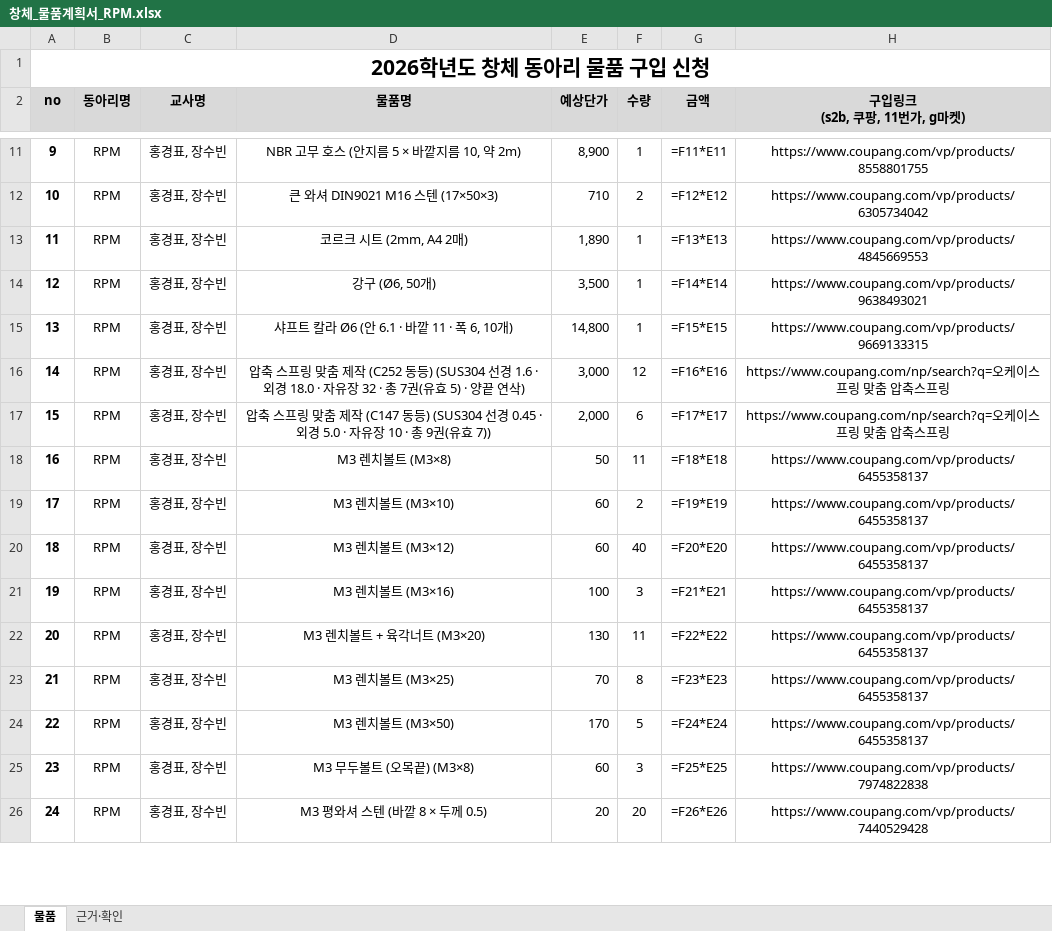
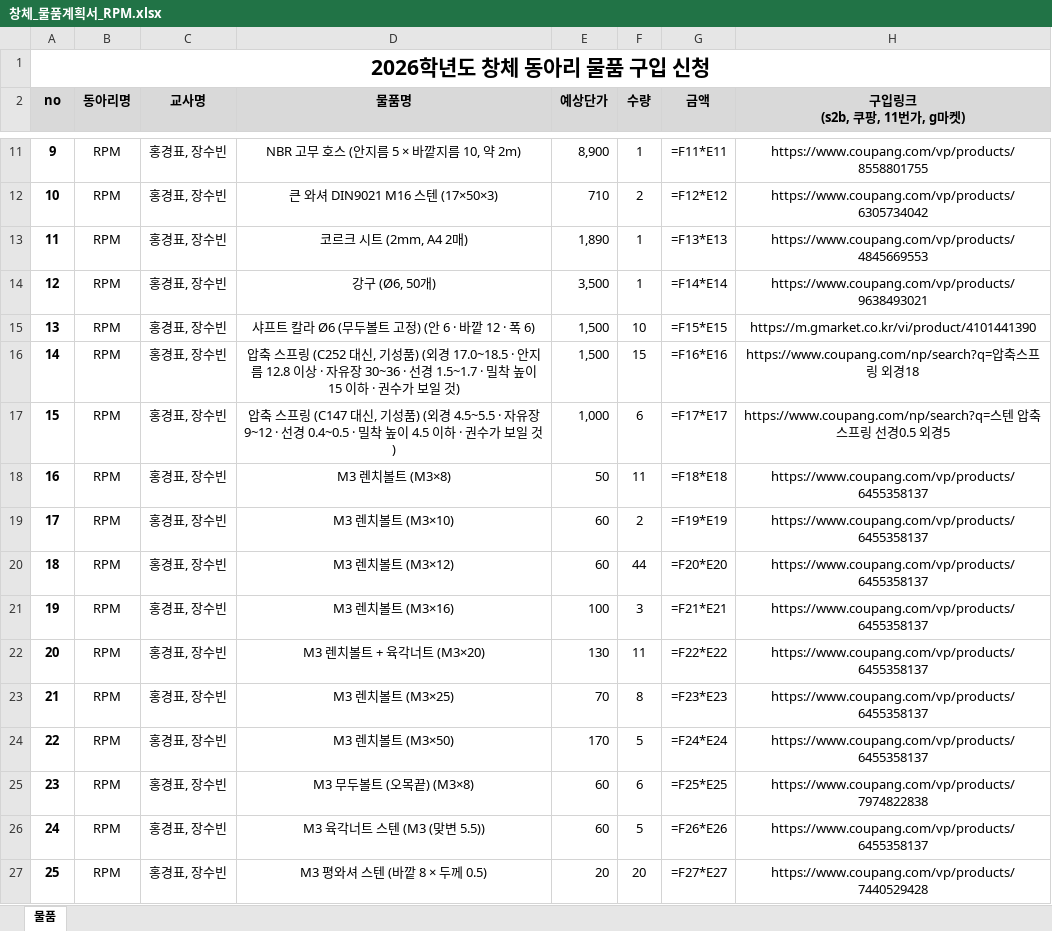
Before and after one commit to jang090623-alt/neo, an Excel workbook: v4/창체_물품계획서_RPM.xlsx, sheet 물품, drawn as a sheet; only a part is shown, gaps mark what is left out; values as stored, in another font and other column widths than the file's, no borders; formulas without a stored value are shown as written; addresses are those after the commit; the diff covers the shown part only; the diff names each change by its address in the sheet, - before the commit and + after, or states it on an @@ line.

```diff
--- a/v4/창체_물품계획서_RPM.xlsx (sheet 물품)
+++ b/v4/창체_물품계획서_RPM.xlsx (sheet 물품)
-sheet tab: 근거·확인
@@ column A (no) renumbered between rows 7 and 81 @@
-D15 (물품명): 샤프트 칼라 Ø6 (안 6.1 · 바깥 11 · 폭 6, 10개)
+D15 (물품명): 샤프트 칼라 Ø6 (무두볼트 고정) (안 6 · 바깥 12 · 폭 6)
-E15 (예상단가): 14,800
+E15 (예상단가): 1,500
-F15 (수량): 1
+F15 (수량): 10
-H15 (구입링크 (s2b, 쿠팡, 11번가, g마켓)): https://www.coupang.com/vp/products/9669133315
+H15 (구입링크 (s2b, 쿠팡, 11번가, g마켓)): https://m.gmarket.co.kr/vi/product/4101441390
-D16 (물품명): …스프링 맞춤 제작 (C252 동등) (SUS304 선경 1.6 · 외경 18.0 · 자유장 32 · 총 7권(유효 5) · 양끝 연삭)
+D16 (물품명): …스프링 (C252 대신, 기성품) (외경 17.0~18.5 · 안지름 12.8 이상 · 자유장 30~36 · 선경 1.5~1.7 · 밀착 높이 15 이하 · 권수가 보일 것)
-E16 (예상단가): 3,000
+E16 (예상단가): 1,500
-F16 (수량): 12
+F16 (수량): 15
-H16 (구입링크 (s2b, 쿠팡, 11번가, g마켓)): https://www.coupang.com/np/search?q=오케이스프링 맞춤 압축스프링
+H16 (구입링크 (s2b, 쿠팡, 11번가, g마켓)): https://www.coupang.com/np/search?q=압축스프링 외경18
-D17 (물품명): …스프링 맞춤 제작 (C147 동등) (SUS304 선경 0.45 · 외경 5.0 · 자유장 10 · 총 9권(유효 7))
+D17 (물품명): …스프링 (C147 대신, 기성품) (외경 4.5~5.5 · 자유장 9~12 · 선경 0.4~0.5 · 밀착 높이 4.5 이하 · 권수가 보일 것)
-E17 (예상단가): 2,000
+E17 (예상단가): 1,000
-H17 (구입링크 (s2b, 쿠팡, 11번가, g마켓)): https://www.coupang.com/np/search?q=오케이스프링 맞춤 압축스프링
+H17 (구입링크 (s2b, 쿠팡, 11번가, g마켓)): https://www.coupang.com/np/search?q=스텐 압축스프링 선경0.5 외경5
-F20 (수량): 40
+F20 (수량): 44
-F25 (수량): 3
+F25 (수량): 6
+row 26: 24 | RPM | 홍경표, 장수빈 | M3 육각너트 스텐 (M3 (맞변 5.5)) | 60 | 5 | =F26*E26 | https://www.coupang.com/vp/products/6455358137
-G27 (금액): =F26*E26
+G27 (금액): =F27*E27
```
Also changed, not shown: 12 added rows, 2 removed rows and 59 edited cells elsewhere in this sheet, 5 other files.
